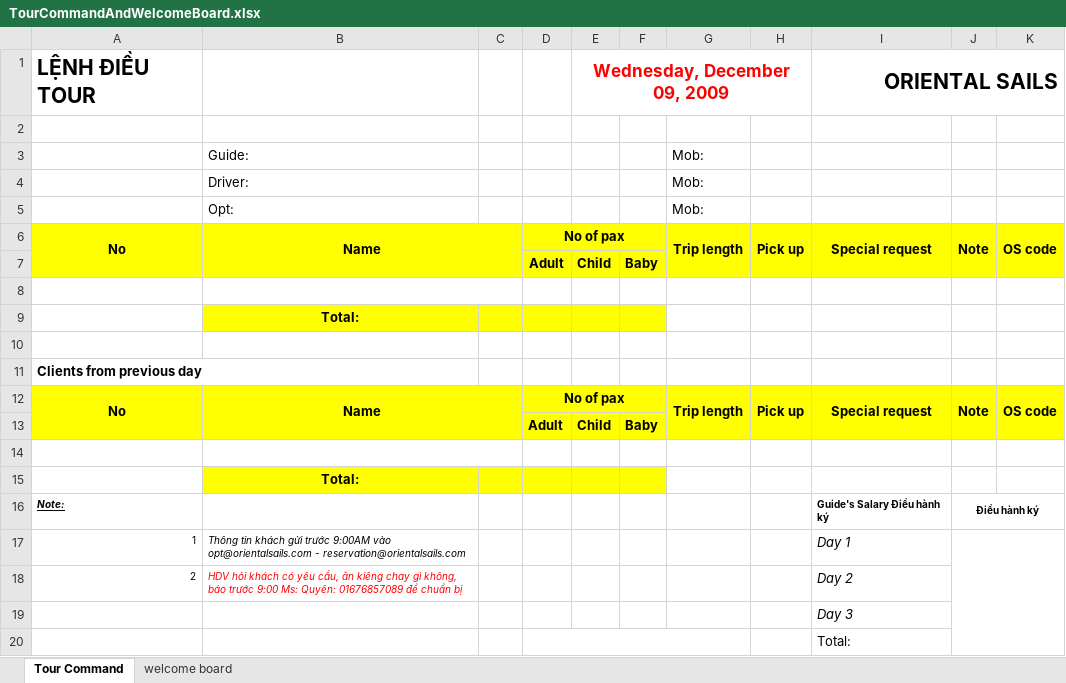
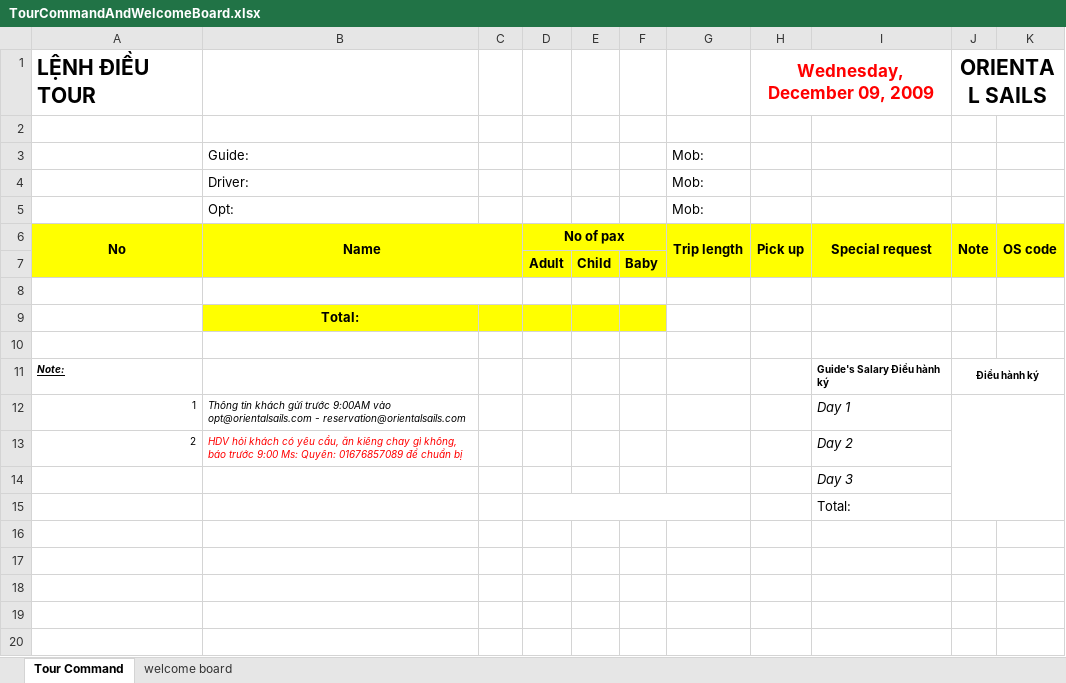
Before and after one commit to thieunq92/orientalsails, an Excel workbook: CMS.Web/Modules/Sails/Admin/ExportTemplates/TourCommandAndWelcomeBoard.xlsx, sheet Tour Command, drawn as a sheet; values as stored, in another font and other column widths than the file's, no borders; removed rows and columns are numbered as before the commit, all else as after; the diff names each change by its address in the sheet, - before the commit and + after, or states it on an @@ line.

```diff
--- a/CMS.Web/Modules/Sails/Admin/ExportTemplates/TourCommandAndWelcomeBoard.xlsx (sheet Tour Command)
+++ b/CMS.Web/Modules/Sails/Admin/ExportTemplates/TourCommandAndWelcomeBoard.xlsx (sheet Tour Command)
-row 1: LỆNH ĐIỀU TOUR |  |  |  | Wednesday, December 09, 2009 |  |  |  | ORIENTAL SAILS
+row 1: LỆNH ĐIỀU TOUR |  |  |  |  |  |  | Wednesday, December 09, 2009 |  | ORIENTAL SAILS
-row 11: Clients from previous day
-row 12: No | Name |  | No of pax |  |  | Trip length | Pick up | Special request | Note | OS code
-row 13:  |  |  | Adult | Child | Baby
-row 14: (empty)
-row 15:  | Total:
```
Also changed, not shown: CMS.Web/Modules/Sails/Admin/ExportTemplates/TourCommand.xlsx, 8 other files.
